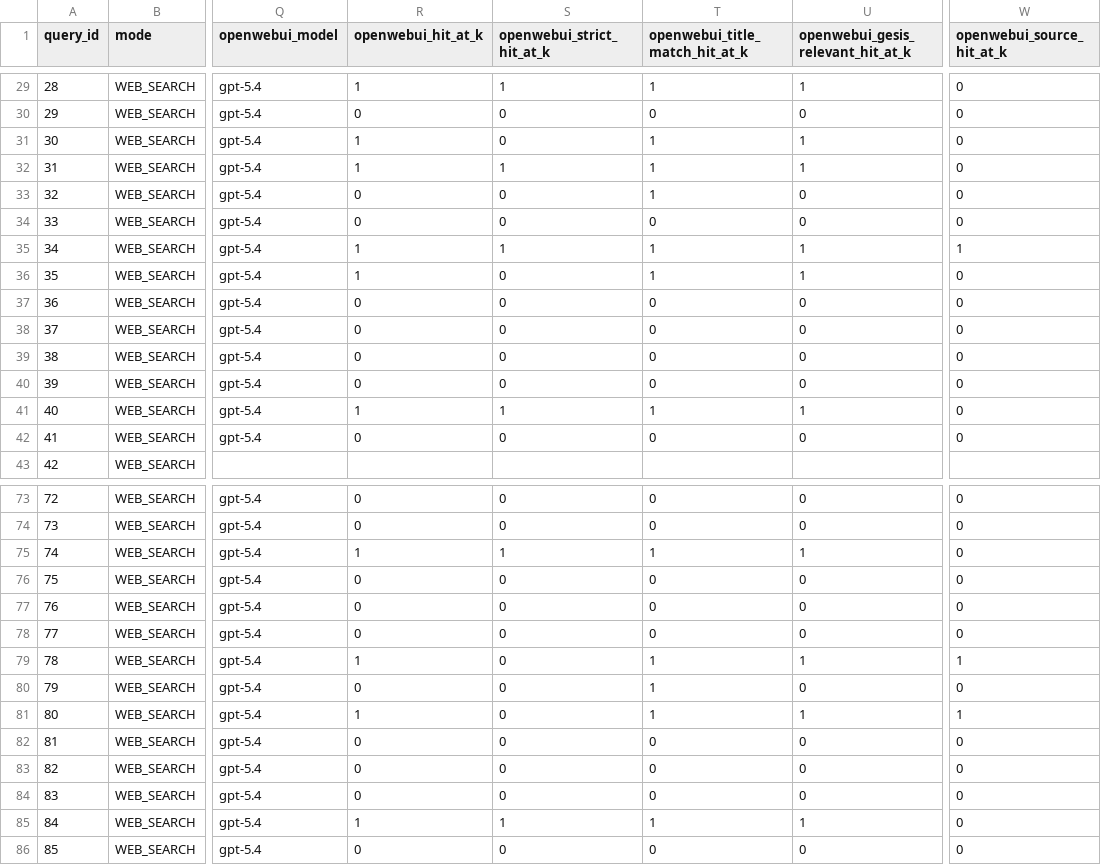
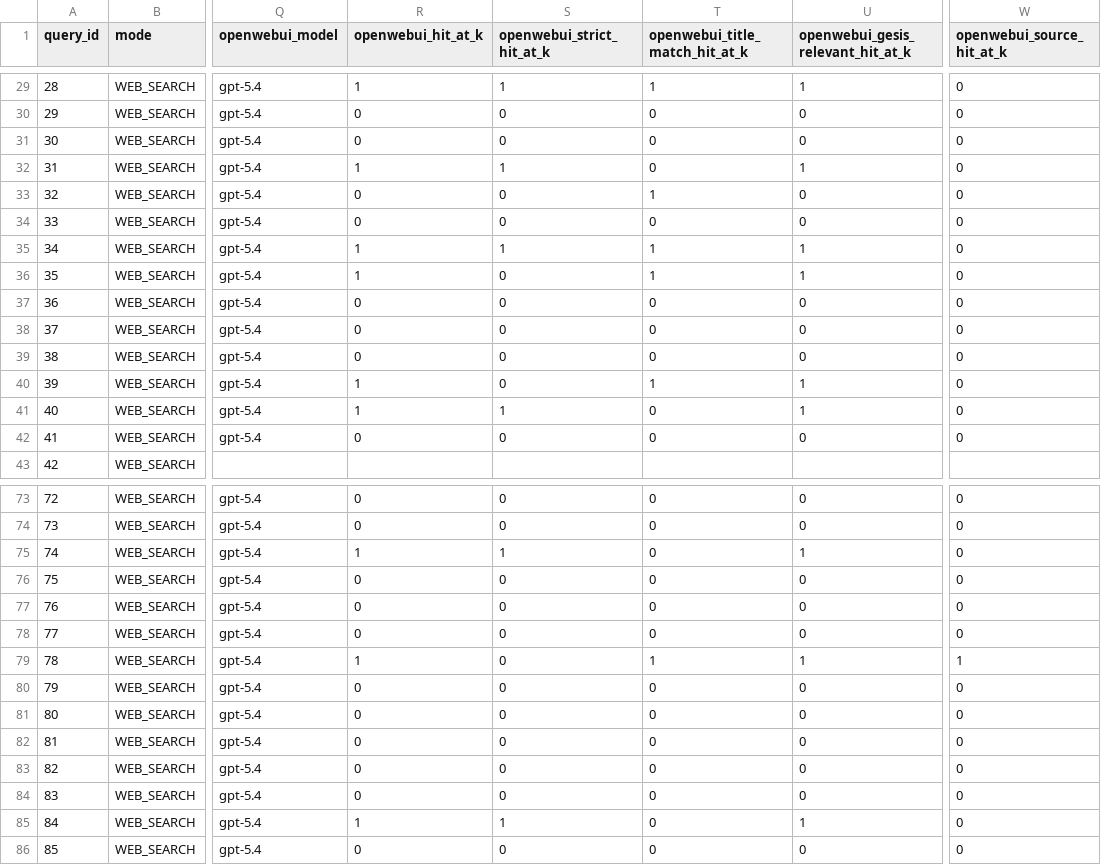
Before and after one commit to momenifi/Findability-of-Gesis-dataset-by-LLMs, a CSV file: reports/model_comparison/v6_provider_differences.csv, drawn as a sheet; only a part is shown, gaps mark what is left out; the diff covers the shown part only; the diff names each change by its address in the sheet, - before the commit and + after, or states it on an @@ line.

```diff
--- a/reports/model_comparison/v6_provider_differences.csv
+++ b/reports/model_comparison/v6_provider_differences.csv
-R31 (openwebui_hit_at_k): 1
+R31 (openwebui_hit_at_k): 0
-T31:T32 (openwebui_title_match_hit_at_k): 1
+T31:T32 (openwebui_title_match_hit_at_k): 0
-U31: 1
+U31: 0
-W35 (openwebui_source_hit_at_k): 1
+W35 (openwebui_source_hit_at_k): 0
-R40 (openwebui_hit_at_k): 0
+R40 (openwebui_hit_at_k): 1
-T40 (openwebui_title_match_hit_at_k): 0
+T40 (openwebui_title_match_hit_at_k): 1
-U40: 0
+U40: 1
-T41 (openwebui_title_match_hit_at_k): 1
+T41 (openwebui_title_match_hit_at_k): 0
-T75 (openwebui_title_match_hit_at_k): 1
+T75 (openwebui_title_match_hit_at_k): 0
-T80:T81 (openwebui_title_match_hit_at_k): 1
+T80:T81 (openwebui_title_match_hit_at_k): 0
-R81 (openwebui_hit_at_k): 1
+R81 (openwebui_hit_at_k): 0
-U81: 1
+U81: 0
-W81 (openwebui_source_hit_at_k): 1
+W81 (openwebui_source_hit_at_k): 0
-T85 (openwebui_title_match_hit_at_k): 1
+T85 (openwebui_title_match_hit_at_k): 0
```
Also changed, not shown: 14 edited cells elsewhere in this file, reports/model_comparison/v1_provider_outputs_query_level.csv, reports/model_comparison/v6_provider_outputs_query_level.csv, 9 other files.
